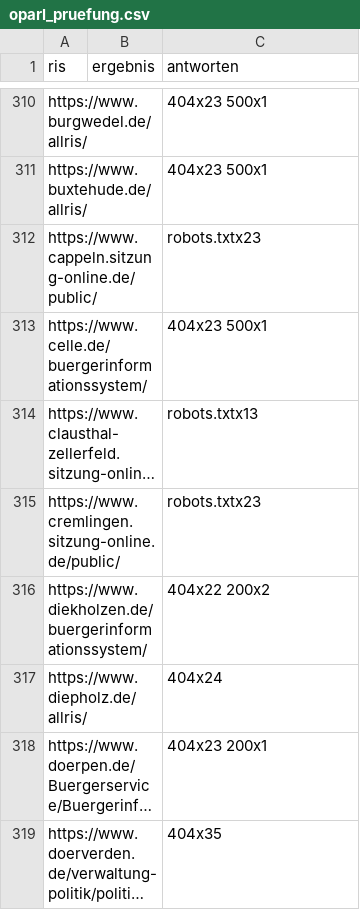
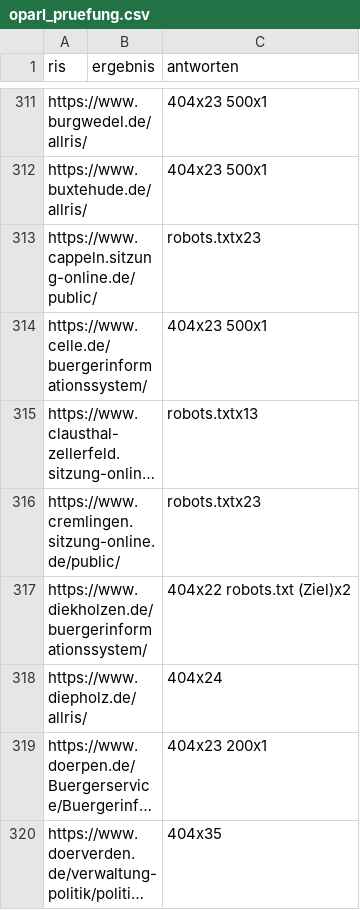
Before and after one commit to oleole712/ris-niedersachsen, a CSV file: data/oparl_pruefung.csv, drawn as a sheet; only a part is shown, gaps mark what is left out; long unchanged cells end in …; addresses are those after the commit; the diff covers the shown part only; the diff names each change by its address in the sheet, - before the commit and + after, or states it on an @@ line.

```diff
--- a/data/oparl_pruefung.csv
+++ b/data/oparl_pruefung.csv
-C317 (antworten): 404x22 200x2
+C317 (antworten): 404x22 robots.txt (Ziel)x2
```
Also changed, not shown: 1 added row and 13 edited cells elsewhere in this file, data/ris-niedersachsen.csv, data/ris.csv, 2 other files.
